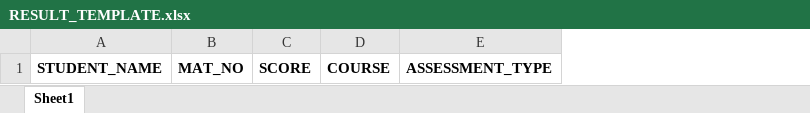
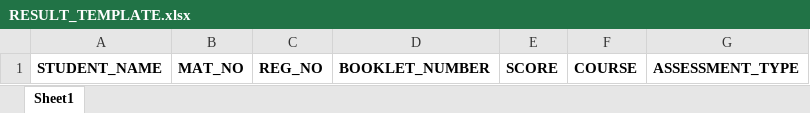
Before and after one commit to DavieK2/COEResultPortal, an Excel workbook: public/templates/RESULT_TEMPLATE.xlsx, sheet Sheet1, drawn as a sheet; values as stored, in another font and other column widths than the file's, no borders; charts and pictures not drawn; the diff names each change by its address in the sheet, - before the commit and + after, or states it on an @@ line.

Commit message:
Updates

```diff
--- a/public/templates/RESULT_TEMPLATE.xlsx (sheet Sheet1)
+++ b/public/templates/RESULT_TEMPLATE.xlsx (sheet Sheet1)
+column C, row 1: REG_NO
+column D, row 1: BOOKLET_NUMBER
```
